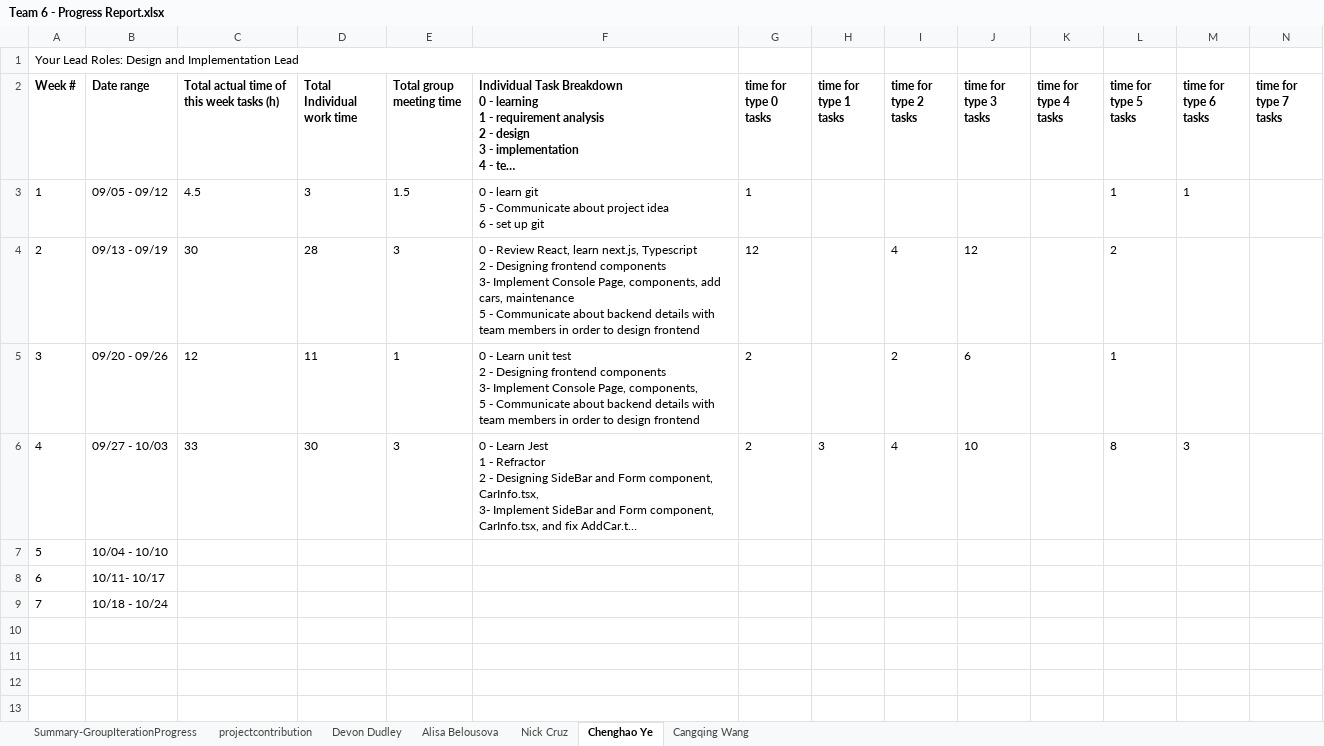
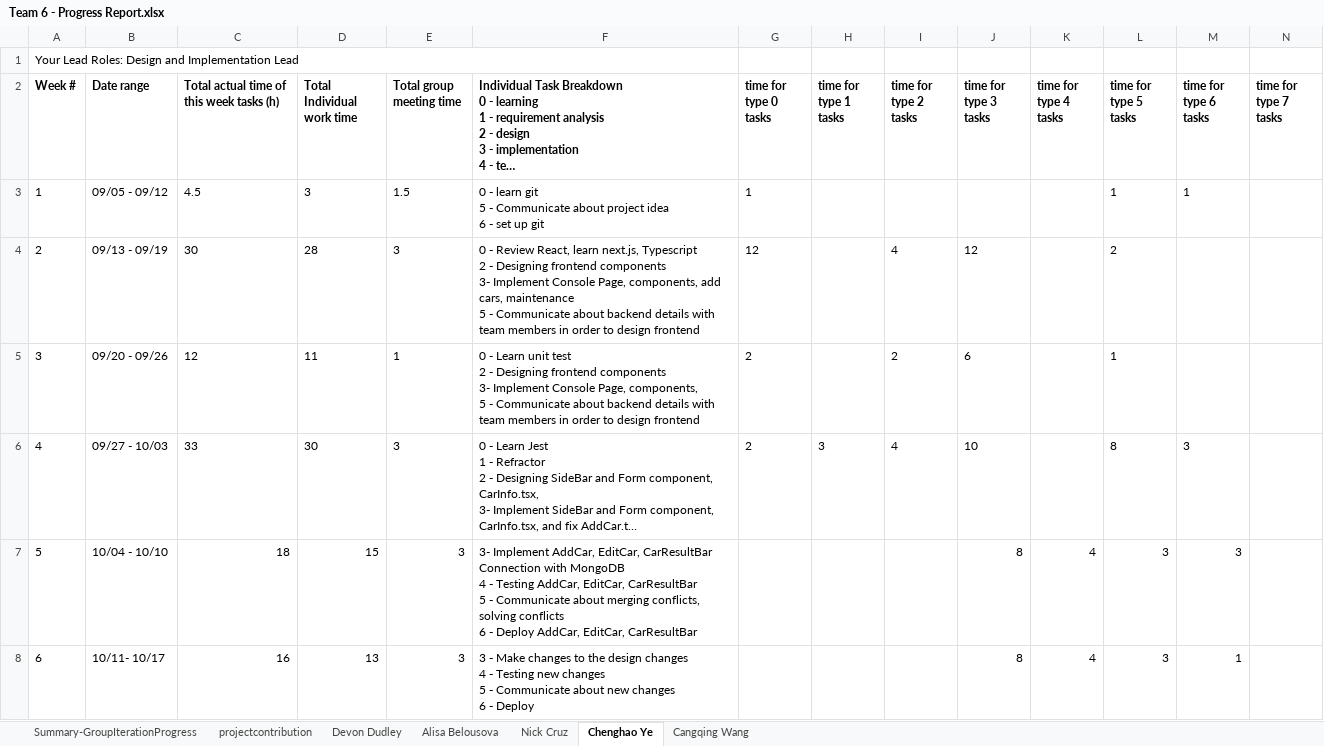
Before and after one commit to BUMETCS673/project-team-6, an Excel workbook: doc/Team 6 - Progress Report.xlsx, sheet Chenghao Ye, drawn as a sheet; only a part is shown; long unchanged cells end in …; values as stored, in another font and other column widths than the file's, no borders; charts and pictures not drawn; rows hold the shown columns only; ↵ is a line break in a cell; the diff names each change by its address in the sheet, - before the commit and + after, or states it on an @@ line.

```diff
--- a/doc/Team 6 - Progress Report.xlsx (sheet Chenghao Ye)
+++ b/doc/Team 6 - Progress Report.xlsx (sheet Chenghao Ye)
-C7: (empty)
+C7: 18
-D7 (Total Individual work time): (empty)
+D7 (Total Individual work time): 15
-E7:E8 (Total group meeting time): (empty)
+E7:E8 (Total group meeting time): 3
-F7: (empty)
+F7: 3- Implement AddCar, EditCar, CarResultBar Connection with MongoDB ↵ 4 - Testing AddCar, EditCar, CarResultBar ↵ 5 - Communicate about merging conflicts, solving conflicts ↵ 6 - Deploy AddCar, EditCar, CarResultBar
-J7:J8 (time for type 3 tasks): (empty)
+J7:J8 (time for type 3 tasks): 8
-K7:K8 (time for type 4 tasks): (empty)
+K7:K8 (time for type 4 tasks): 4
-L7:L8 (time for type 5 tasks): (empty)
+L7:L8 (time for type 5 tasks): 3
-M7 (time for type 6 tasks): (empty)
+M7 (time for type 6 tasks): 3
-C8: (empty)
+C8: 16
-D8 (Total Individual work time): (empty)
+D8 (Total Individual work time): 13
-F8: (empty)
+F8: 3 - Make changes to the design changes ↵ 4 - Testing new changes ↵ 5 - Communicate about new changes ↵ 6 - Deploy
-M8 (time for type 6 tasks): (empty)
+M8 (time for type 6 tasks): 1
-row 9: 7 | 10/18 - 10/24
```
Also changed, not shown: sheet Cangqing Wang, sheet Nick Cruz, sheet Alisa Belousova, sheet projectcontribution.
